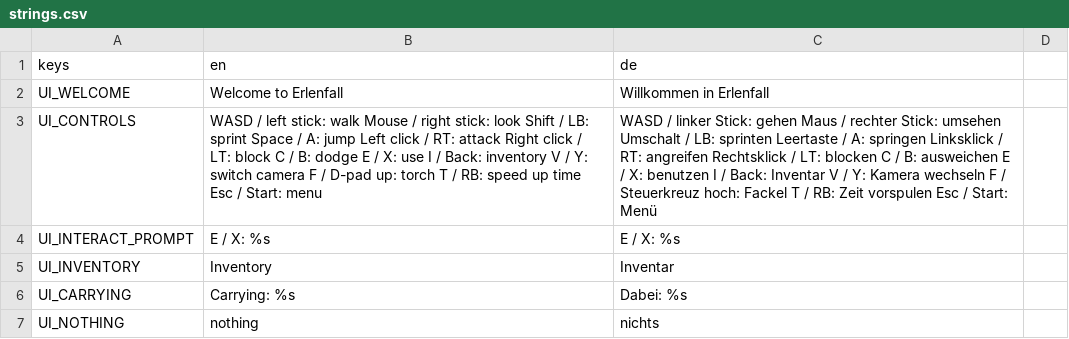
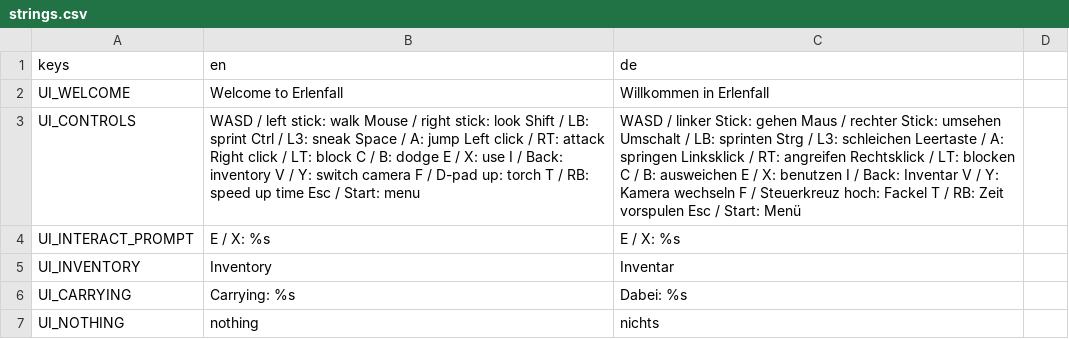
Before and after one commit to Gamperle/Erlenfall, a CSV file: localization/strings.csv, drawn as a sheet; only a part is shown; the diff names each change by its address in the sheet, - before the commit and + after, or states it on an @@ line.

```diff
--- a/localization/strings.csv
+++ b/localization/strings.csv
-B3 (en): …LB: sprint Space /…
+B3 (en): …LB: sprint Ctrl / L3: sneak Space /…
-C3 (de): …LB: sprinten Leertaste /…
+C3 (de): …LB: sprinten Strg / L3: schleichen Leertaste /…
```
Also changed, not shown: 6 other files.
